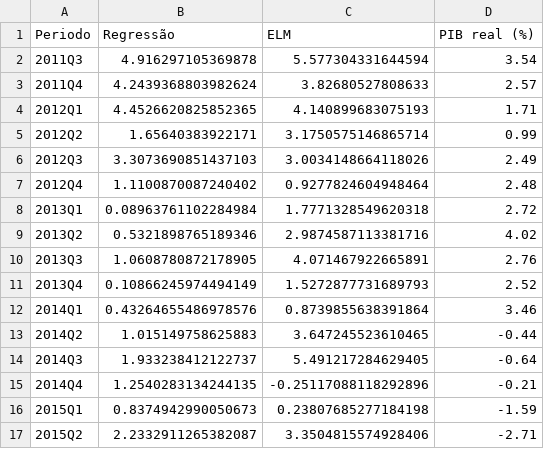
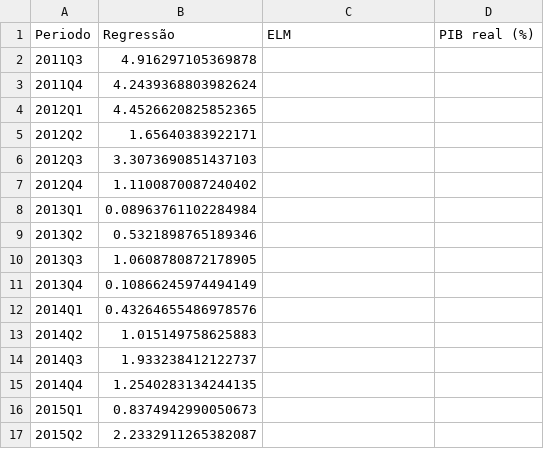
Before and after one commit to OttoAD/TCCMLPIB, a CSV file: ELM2/fig/data1.csv, drawn as a sheet; only a part is shown; the diff covers the shown part only.

```diff
--- a/ELM2/fig/data1.csv
+++ b/ELM2/fig/data1.csv
@@ -1,17 +1,17 @@
 Periodo,Regressão,ELM,PIB real (%)
-2011Q3,4.916297105369878,5.577304331644594,3.54
-2011Q4,4.2439368803982624,3.82680527808633,2.57
-2012Q1,4.4526620825852365,4.140899683075193,1.71
-2012Q2,1.65640383922171,3.1750575146865714,0.99
-2012Q3,3.3073690851437103,3.0034148664118026,2.49
-2012Q4,1.1100870087240402,0.9277824604948464,2.48
-2013Q1,0.08963761102284984,1.7771328549620318,2.72
-2013Q2,0.5321898765189346,2.9874587113381716,4.02
-2013Q3,1.0608780872178905,4.071467922665891,2.76
-2013Q4,0.10866245974494149,1.5272877731689793,2.52
-2014Q1,0.43264655486978576,0.8739855638391864,3.46
-2014Q2,1.015149758625883,3.647245523610465,-0.44
-2014Q3,1.933238412122737,5.491217284629405,-0.64
-2014Q4,1.2540283134244135,-0.25117088118292896,-0.21
-2015Q1,0.8374942990050673,0.23807685277184198,-1.59
-2015Q2,2.2332911265382087,3.3504815574928406,-2.71
+2011Q3,4.916297105369878,,
+2011Q4,4.2439368803982624,,
+2012Q1,4.4526620825852365,,
+2012Q2,1.65640383922171,,
+2012Q3,3.3073690851437103,,
+2012Q4,1.1100870087240402,,
+2013Q1,0.08963761102284984,,
+2013Q2,0.5321898765189346,,
+2013Q3,1.0608780872178905,,
+2013Q4,0.10866245974494149,,
+2014Q1,0.43264655486978576,,
+2014Q2,1.015149758625883,,
+2014Q3,1.933238412122737,,
+2014Q4,1.2540283134244135,,
+2015Q1,0.8374942990050673,,
+2015Q2,2.2332911265382087,,
```
Also changed, not shown: 12 edited cells elsewhere in this file, ELM2/fig/data10.csv, ELM2/fig/data4.csv, 29 other files.
